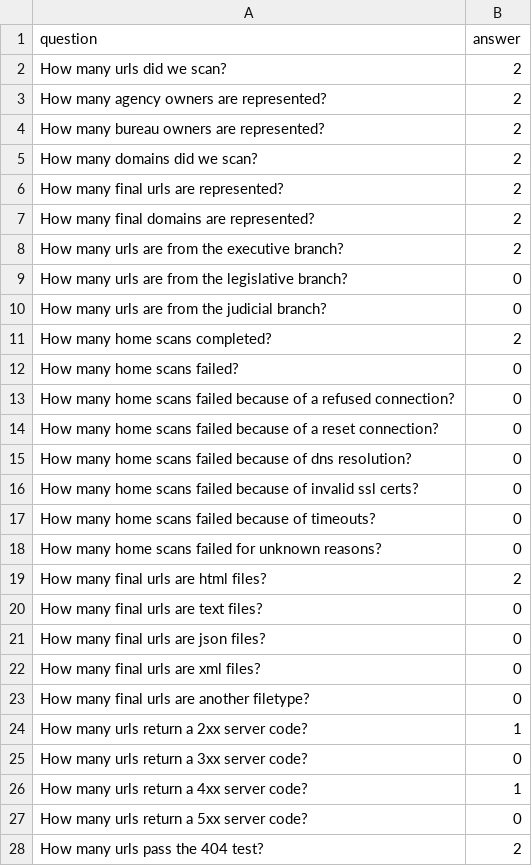
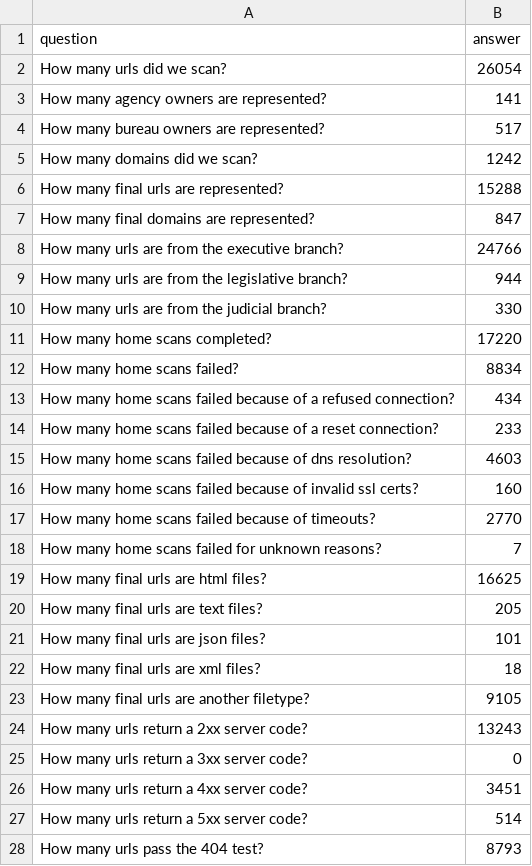
Before and after one commit to arpitjain099/site-scanning-analysis, a CSV file: reports/snapshot-primary.csv, drawn as a sheet; only a part is shown; the diff covers the shown part only.

```diff
--- a/reports/snapshot-primary.csv
+++ b/reports/snapshot-primary.csv
@@ -1,28 +1,28 @@
 question,answer
-How many urls did we scan?,2
-How many agency owners are represented?,2
-How many bureau owners are represented?,2
-How many domains did we scan?,2
-How many final urls are represented?,2
-How many final domains are represented?,2
-How many urls are from the executive branch?,2
-How many urls are from the legislative branch?,0
-How many urls are from the judicial branch?,0
-How many home scans completed?,2
-How many home scans failed?,0
-How many home scans failed because of a refused connection?,0
-How many home scans failed because of a reset connection?,0
-How many home scans failed because of dns resolution?,0
-How many home scans failed because of invalid ssl certs?,0
-How many home scans failed because of timeouts?,0
-How many home scans failed for unknown reasons?,0
-How many final urls are html files?,2
-How many final urls are text files?,0
-How many final urls are json files?,0
-How many final urls are xml files?,0
-How many final urls are another filetype?,0
-How many urls return a 2xx server code?,1
+How many urls did we scan?,26054
+How many agency owners are represented?,141
+How many bureau owners are represented?,517
+How many domains did we scan?,1242
+How many final urls are represented?,15288
+How many final domains are represented?,847
+How many urls are from the executive branch?,24766
+How many urls are from the legislative branch?,944
+How many urls are from the judicial branch?,330
+How many home scans completed?,17220
+How many home scans failed?,8834
+How many home scans failed because of a refused connection?,434
+How many home scans failed because of a reset connection?,233
+How many home scans failed because of dns resolution?,4603
+How many home scans failed because of invalid ssl certs?,160
+How many home scans failed because of timeouts?,2770
+How many home scans failed for unknown reasons?,7
+How many final urls are html files?,16625
+How many final urls are text files?,205
+How many final urls are json files?,101
+How many final urls are xml files?,18
+How many final urls are another filetype?,9105
+How many urls return a 2xx server code?,13243
 How many urls return a 3xx server code?,0
-How many urls return a 4xx server code?,1
-How many urls return a 5xx server code?,0
-How many urls pass the 404 test?,2
+How many urls return a 4xx server code?,3451
+How many urls return a 5xx server code?,514
+How many urls pass the 404 test?,8793
```
Also changed, not shown: 48 edited cells elsewhere in this file, reports/target-url-list.csv.
